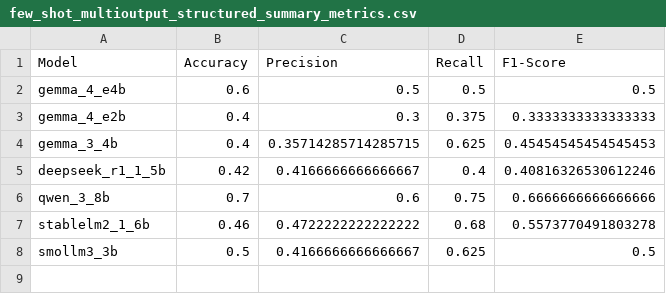
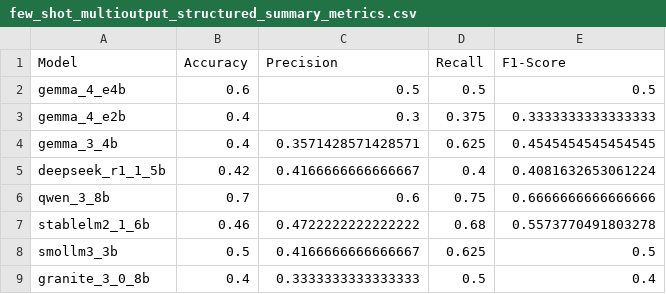
Before and after one commit to kvdep/NLP_CLICKBAIT_PROMPTING_EXP_LOG, a CSV file: results/few_shot_multioutput_structured_summary_metrics.csv, drawn as a sheet.

Commit message:
[MAIN] Add exp few_shot_multioutput_structured for heavy model granite_3_0_8b

```diff
--- a/results/few_shot_multioutput_structured_summary_metrics.csv
+++ b/results/few_shot_multioutput_structured_summary_metrics.csv
@@ -3,4 +3,4 @@ gemma_4_e4b,0.6,0.5,0.5,0.5
 gemma_4_e2b,0.4,0.3,0.375,0.3333333333333333
-gemma_3_4b,0.4,0.35714285714285715,0.625,0.45454545454545453
-deepseek_r1_1_5b,0.42,0.4166666666666667,0.4,0.40816326530612246
+gemma_3_4b,0.4,0.3571428571428571,0.625,0.4545454545454545
+deepseek_r1_1_5b,0.42,0.4166666666666667,0.4,0.4081632653061224
 qwen_3_8b,0.7,0.6,0.75,0.6666666666666666
@@ -8 +8,2 @@ stablelm2_1_6b,0.46,0.4722222222222222,0.68,0.5573770491803278
 smollm3_3b,0.5,0.4166666666666667,0.625,0.5
+granite_3_0_8b,0.4,0.3333333333333333,0.5,0.4
```
Also changed, not shown: 2 other files.
